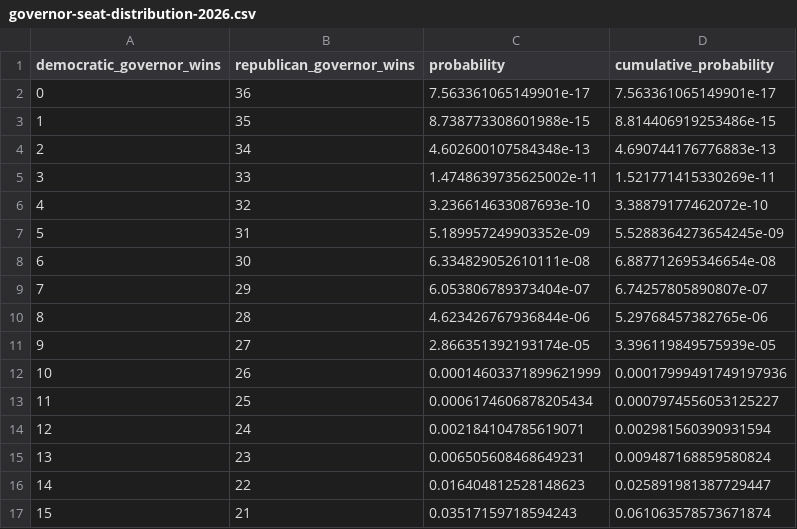
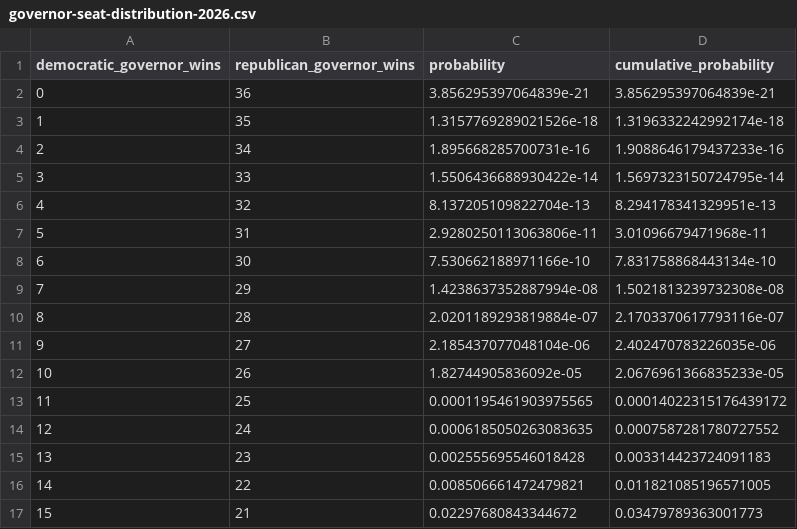
Before and after one commit to Krapples/moelections, a CSV file: public/data/governor-seat-distribution-2026.csv, drawn as a sheet; only a part is shown; the diff covers the shown part only.

```diff
--- a/public/data/governor-seat-distribution-2026.csv
+++ b/public/data/governor-seat-distribution-2026.csv
@@ -1,17 +1,17 @@
 democratic_governor_wins,republican_governor_wins,probability,cumulative_probability
-0,36,7.563361065149901e-17,7.563361065149901e-17
-1,35,8.738773308601988e-15,8.814406919253486e-15
-2,34,4.602600107584348e-13,4.690744176776883e-13
-3,33,1.4748639735625002e-11,1.521771415330269e-11
-4,32,3.236614633087693e-10,3.38879177462072e-10
-5,31,5.189957249903352e-09,5.5288364273654245e-09
-6,30,6.334829052610111e-08,6.887712695346654e-08
-7,29,6.053806789373404e-07,6.74257805890807e-07
-8,28,4.623426767936844e-06,5.29768457382765e-06
-9,27,2.866351392193174e-05,3.396119849575939e-05
-10,26,0.00014603371899621999,0.00017999491749197936
-11,25,0.0006174606878205434,0.0007974556053125227
-12,24,0.002184104785619071,0.002981560390931594
-13,23,0.006505608468649231,0.009487168859580824
-14,22,0.016404812528148623,0.025891981387729447
-15,21,0.03517159718594243,0.061063578573671874
+0,36,3.856295397064839e-21,3.856295397064839e-21
+1,35,1.3157769289021526e-18,1.3196332242992174e-18
+2,34,1.895668285700731e-16,1.9088646179437233e-16
+3,33,1.5506436688930422e-14,1.5697323150724795e-14
+4,32,8.137205109822704e-13,8.294178341329951e-13
+5,31,2.9280250113063806e-11,3.01096679471968e-11
+6,30,7.530662188971166e-10,7.831758868443134e-10
+7,29,1.4238637352887994e-08,1.5021813239732308e-08
+8,28,2.0201189293819884e-07,2.1703370617793116e-07
+9,27,2.185437077048104e-06,2.402470783226035e-06
+10,26,1.82744905836092e-05,2.0676961366835233e-05
+11,25,0.0001195461903975565,0.00014022315176439172
+12,24,0.0006185050263083635,0.0007587281780727552
+13,23,0.002555695546018428,0.003314423724091183
+14,22,0.008506661472479821,0.011821085196571005
+15,21,0.02297680843344672,0.03479789363001773
```
Also changed, not shown: 42 edited cells elsewhere in this file, public/data/house-seat-distribution-2026.csv, public/data/senate-seat-distribution-2026.csv, 21 other files.
